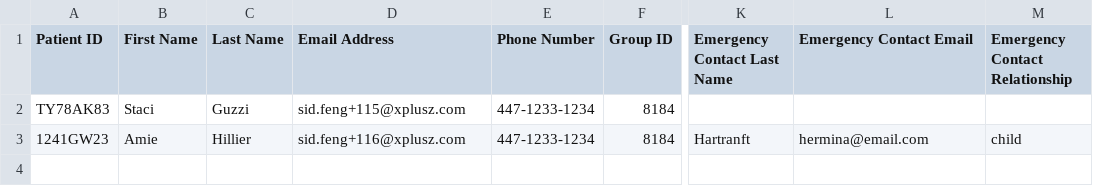
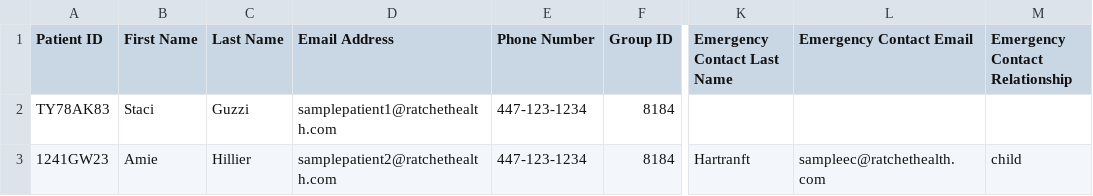
Before and after one commit to FridayDai/ratchet-client, a CSV file: web-app/bulk-patient-import-sample.csv, drawn as a sheet; only a part is shown, gaps mark what is left out; the diff names each change by its address in the sheet, - before the commit and + after, or states it on an @@ line.

Commit message:
fix bulk import sample file issue

```diff
--- a/web-app/bulk-patient-import-sample.csv
+++ b/web-app/bulk-patient-import-sample.csv
-D2 (Email Address): sid.feng+115@xplusz.com
+D2 (Email Address): samplepatient1@ratchethealth.com
-E2:E3 (Phone Number): 447-1233-1234
+E2:E3 (Phone Number): 447-123-1234
-D3 (Email Address): sid.feng+116@xplusz.com
+D3 (Email Address): samplepatient2@ratchethealth.com
-L3 (Emergency Contact Email): hermina@email.com
+L3 (Emergency Contact Email): sampleec@ratchethealth.com
```
